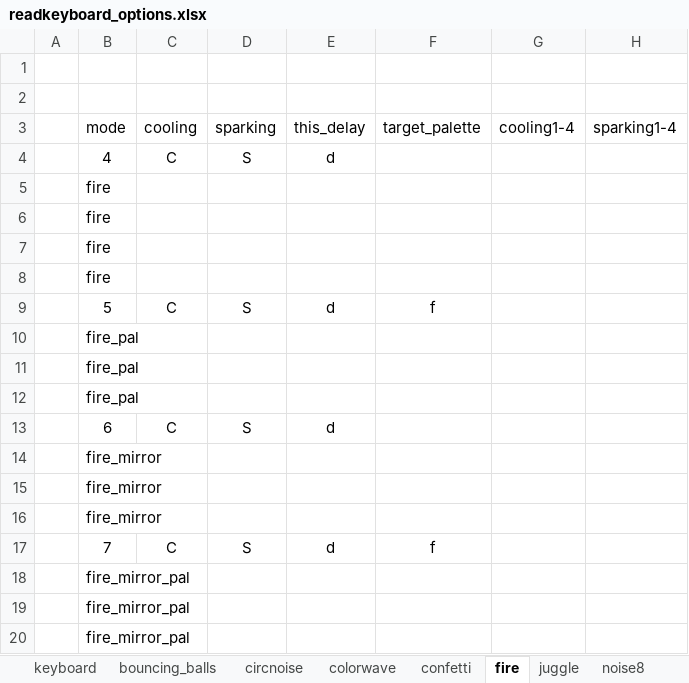
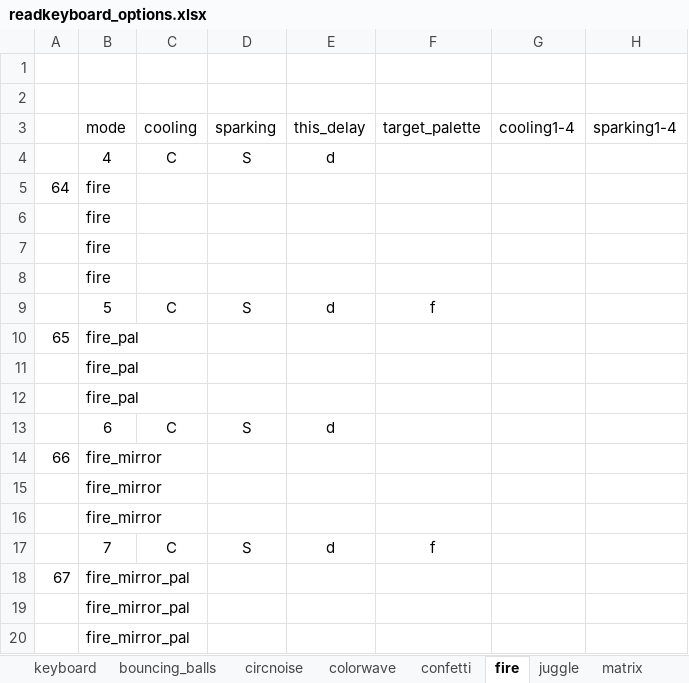
Before and after one commit to IAmBecomeJeff/cinder_v3, an Excel workbook: readkeyboard_options.xlsx, sheet fire, drawn as a sheet; only a part is shown; values as stored, in another font and other column widths than the file's, no borders; table styles not drawn; the diff covers the shown part only; the diff names each change by its address in the sheet, - before the commit and + after, or states it on an @@ line.

```diff
--- a/readkeyboard_options.xlsx (sheet fire)
+++ b/readkeyboard_options.xlsx (sheet fire)
+sheet tab: matrix
-A5: (empty)
+A5: 64
-A10: (empty)
+A10: 65
-A14: (empty)
+A14: 66
-A18: (empty)
+A18: 67
```
Also changed, not shown: 5 edited cells elsewhere in this sheet, sheet rainbow_march, sheet spiral, sheet juggle, sheet serendipitous, sheet two_sin, sheet noise8, 8 more sheets, other sheet tabs, 9 other files.
